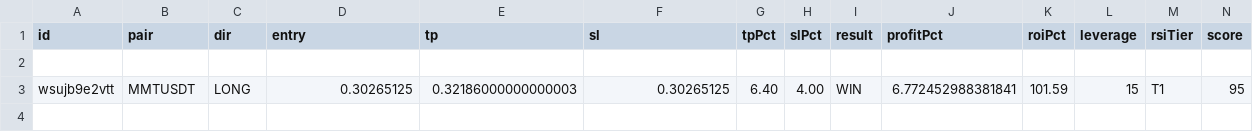
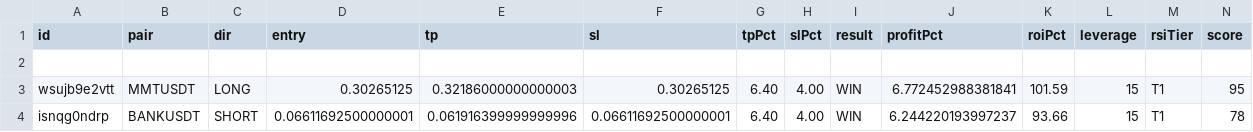
Before and after one commit to kangscalpingv3/kangscalping, a CSV file: trades_v11.csv, drawn as a sheet; only a part is shown; rows hold the shown columns only; the diff names each change by its address in the sheet, - before the commit and + after, or states it on an @@ line.

Commit message:
Trade closed: BANKUSDT WIN

```diff
--- a/trades_v11.csv
+++ b/trades_v11.csv
+row 4: isnqg0ndrp | BANKUSDT | SHORT | 0.06611692500000001 | 0.061916399999999996 | 0.06611692500000001 | 6.40 | 4.00 | WIN | 6.244220193997237 | 93.66 | 15 | T1 | 78
```
